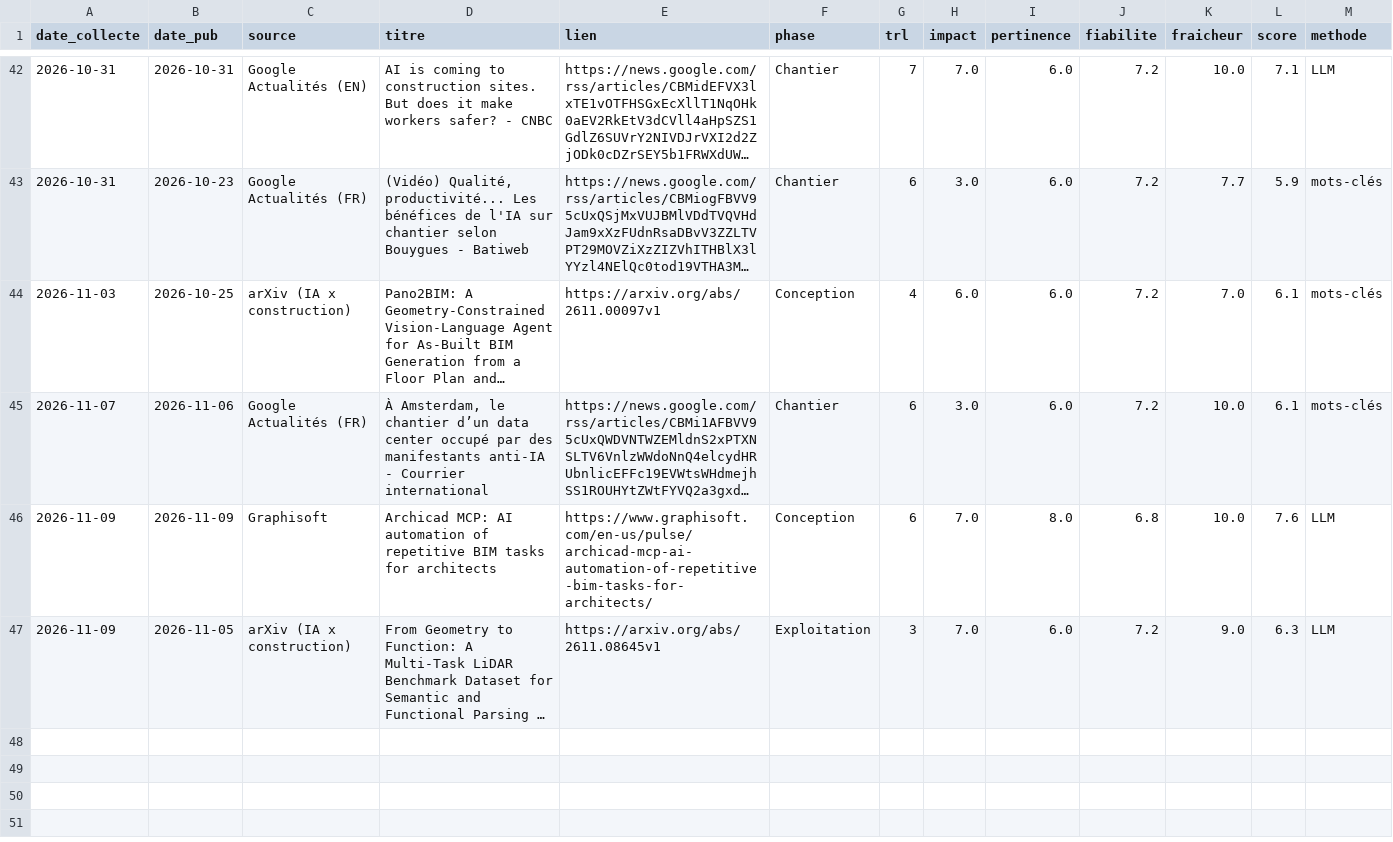
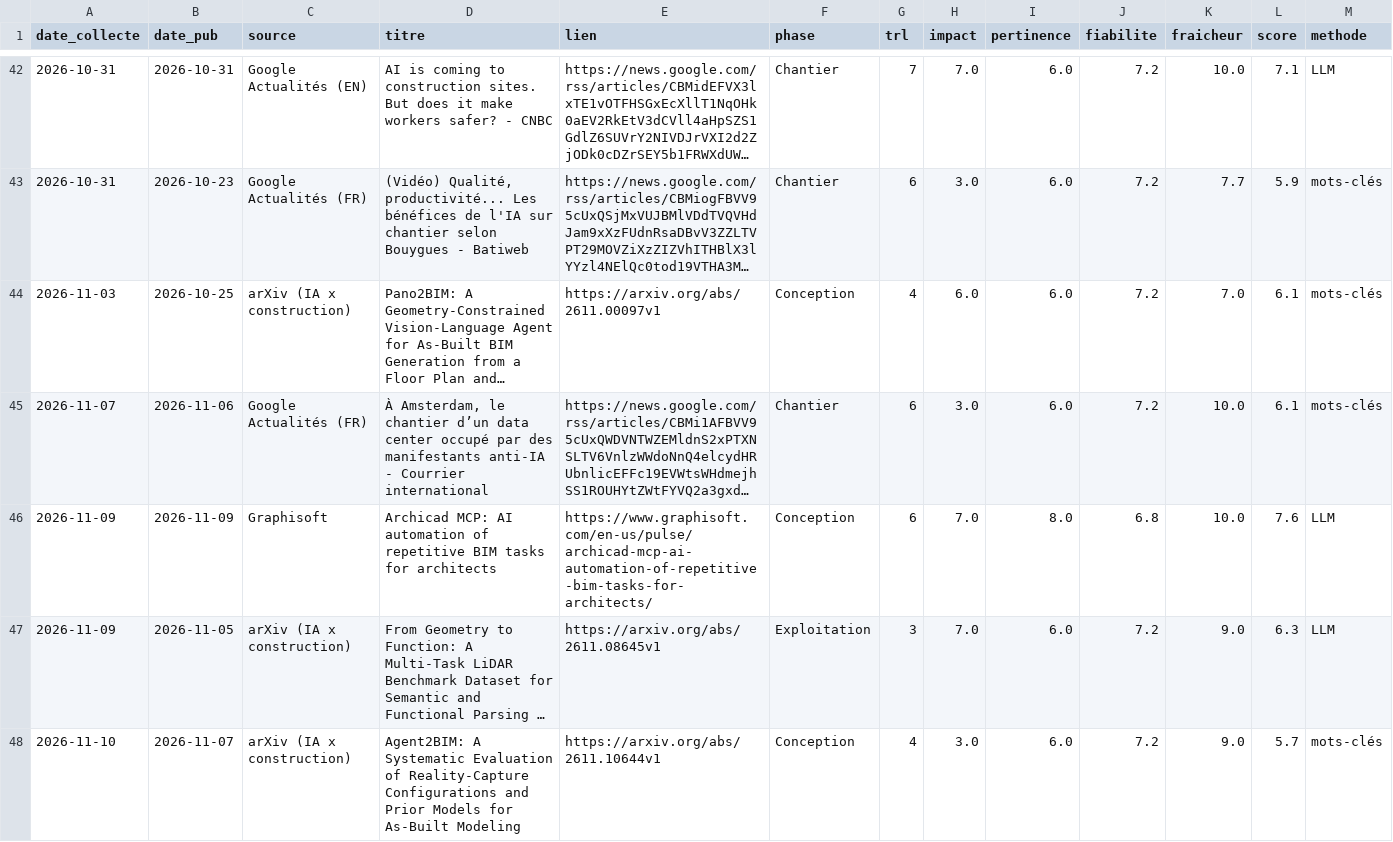
Before and after one commit to benitos-ui/veille_info, a CSV file: data/veille.csv, drawn as a sheet; only a part is shown, gaps mark what is left out; long unchanged cells end in …; rows hold the shown columns only; the diff names each change by its address in the sheet, - before the commit and + after, or states it on an @@ line.

Commit message:
Veille du 2026-11-10

```diff
--- a/data/veille.csv
+++ b/data/veille.csv
+row 48: 2026-11-10 | 2026-11-07 | arXiv (IA x construction) | Agent2BIM: A Systematic Evaluation of Reality-Capture Configurations and Prior Models for As-Built Modeling | https://arxiv.org/abs/2611.10644v1 | Conception | 4 | 3.0 | 6.0 | 7.2 | 9.0 | 5.7 | mots-clés
```
Also changed, not shown: docs/rapport.csv, 6 other files.
